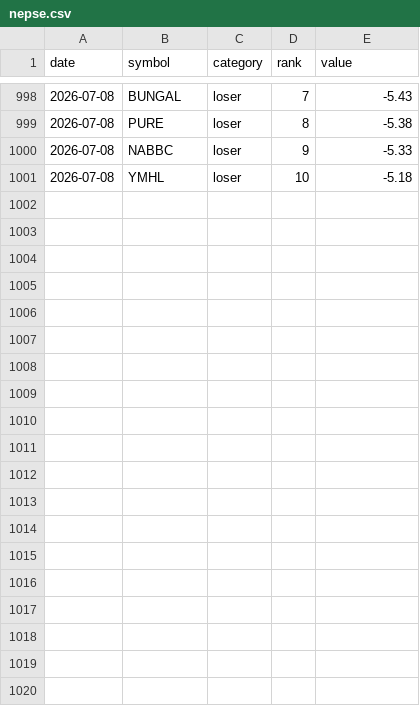
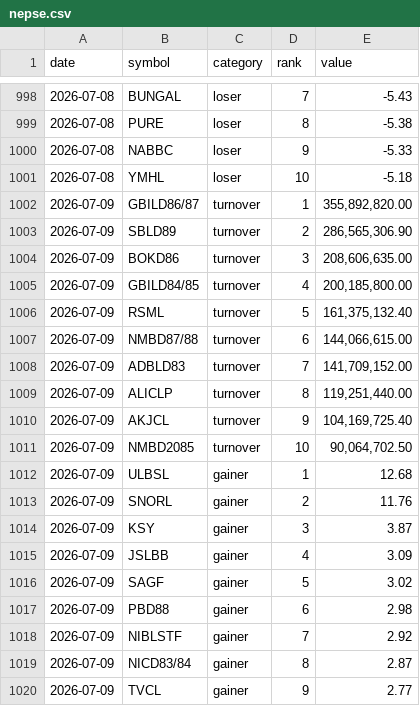
Before and after one commit to pralavkarki88-collab/nepse-scraper, a CSV file: nepse.csv, drawn as a sheet; only a part is shown, gaps mark what is left out; the diff covers the shown part only; the diff names each change by its address in the sheet, - before the commit and + after, or states it on an @@ line.

```diff
--- a/nepse.csv
+++ b/nepse.csv
+row 1002: 2026-07-09 | GBILD86/87 | turnover | 1 | 355,892,820.00
+row 1003: 2026-07-09 | SBLD89 | turnover | 2 | 286,565,306.90
+row 1004: 2026-07-09 | BOKD86 | turnover | 3 | 208,606,635.00
+row 1005: 2026-07-09 | GBILD84/85 | turnover | 4 | 200,185,800.00
+row 1006: 2026-07-09 | RSML | turnover | 5 | 161,375,132.40
+row 1007: 2026-07-09 | NMBD87/88 | turnover | 6 | 144,066,615.00
+row 1008: 2026-07-09 | ADBLD83 | turnover | 7 | 141,709,152.00
+row 1009: 2026-07-09 | ALICLP | turnover | 8 | 119,251,440.00
+row 1010: 2026-07-09 | AKJCL | turnover | 9 | 104,169,725.40
+row 1011: 2026-07-09 | NMBD2085 | turnover | 10 | 90,064,702.50
+row 1012: 2026-07-09 | ULBSL | gainer | 1 | 12.68
+row 1013: 2026-07-09 | SNORL | gainer | 2 | 11.76
+row 1014: 2026-07-09 | KSY | gainer | 3 | 3.87
+row 1015: 2026-07-09 | JSLBB | gainer | 4 | 3.09
+row 1016: 2026-07-09 | SAGF | gainer | 5 | 3.02
+row 1017: 2026-07-09 | PBD88 | gainer | 6 | 2.98
+row 1018: 2026-07-09 | NIBLSTF | gainer | 7 | 2.92
+row 1019: 2026-07-09 | NICD83/84 | gainer | 8 | 2.87
+row 1020: 2026-07-09 | TVCL | gainer | 9 | 2.77
```
Also changed, not shown: 11 added rows elsewhere in this file, 1 other file.
